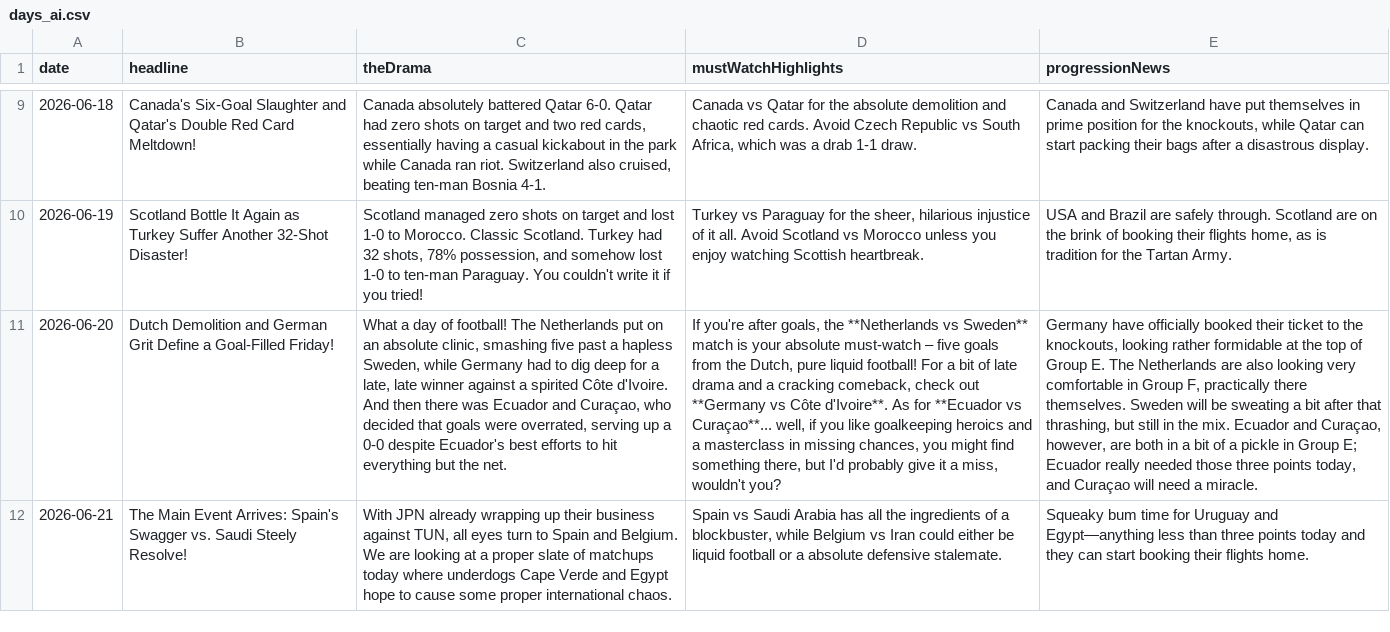
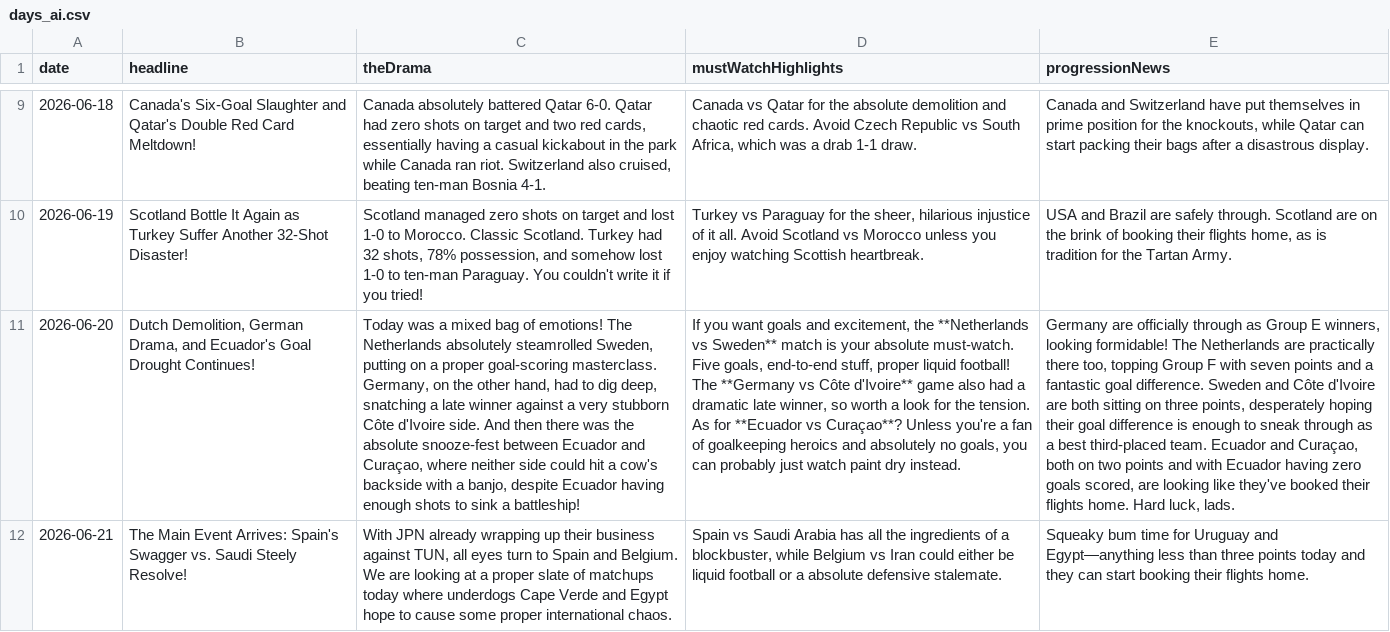
Before and after one commit to bhaisbhai/worldcup2026, a CSV file: public/assets/ai/csv/days_ai.csv, drawn as a sheet; only a part is shown, gaps mark what is left out; the diff names each change by its address in the sheet, - before the commit and + after, or states it on an @@ line.

```diff
--- a/public/assets/ai/csv/days_ai.csv
+++ b/public/assets/ai/csv/days_ai.csv
-B11 (headline): Dutch Demolition and German Grit Define a Goal-Filled Friday!
+B11 (headline): Dutch Demolition, German Drama, and Ecuador's Goal Drought Continues!
-C11 (theDrama): What a day of football! The Netherlands put on an absolute clinic, smashing five past a hapless Sweden, while Germany had to dig deep for a late, late winner against a spirited Côte d'Ivoire. And then there was Ecuador and Curaçao, who decided that goals were overrated, serving up a 0-0 despite Ecuador's best efforts to hit everything but the net.
+C11 (theDrama): Today was a mixed bag of emotions! The Netherlands absolutely steamrolled Sweden, putting on a proper goal-scoring masterclass. Germany, on the other hand, had to dig deep, snatching a late winner against a very stubborn Côte d'Ivoire side. And then there was the absolute snooze-fest between Ecuador and Curaçao, where neither side could hit a cow's backside with a banjo, despite Ecuador having enough shots to sink a battleship!
-D11 (mustWatchHighlights): If you're after goals, the **Netherlands vs Sweden** match is your absolute must-watch – five goals from the Dutch, pure liquid football! For a bit of late drama and a cracking comeback, check out **Germany vs Côte d'Ivoire**. As for **Ecuador vs Curaçao**... well, if you like goalkeeping heroics and a masterclass in missing chances, you might find something there, but I'd probably give it a miss, wouldn't you?
+D11 (mustWatchHighlights): If you want goals and excitement, the **Netherlands vs Sweden** match is your absolute must-watch. Five goals, end-to-end stuff, proper liquid football! The **Germany vs Côte d'Ivoire** game also had a dramatic late winner, so worth a look for the tension. As for **Ecuador vs Curaçao**? Unless you're a fan of goalkeeping heroics and absolutely no goals, you can probably just watch paint dry instead.
-E11 (progressionNews): Germany have officially booked their ticket to the knockouts, looking rather formidable at the top of Group E. The Netherlands are also looking very comfortable in Group F, practically there themselves. Sweden will be sweating a bit after that thrashing, but still in the mix. Ecuador and Curaçao, however, are both in a bit of a pickle in Group E; Ecuador really needed those three points today, and Curaçao will need a miracle.
+E11 (progressionNews): Germany are officially through as Group E winners, looking formidable! The Netherlands are practically there too, topping Group F with seven points and a fantastic goal difference. Sweden and Côte d'Ivoire are both sitting on three points, desperately hoping their goal difference is enough to sneak through as a best third-placed team. Ecuador and Curaçao, both on two points and with Ecuador having zero goals scored, are looking like they've booked their flights home. Hard luck, lads.
```
Also changed, not shown: public/assets/ai/csv/matches_ai.csv, public/assets/ai/csv/teams_ai.csv, 3 other files.
